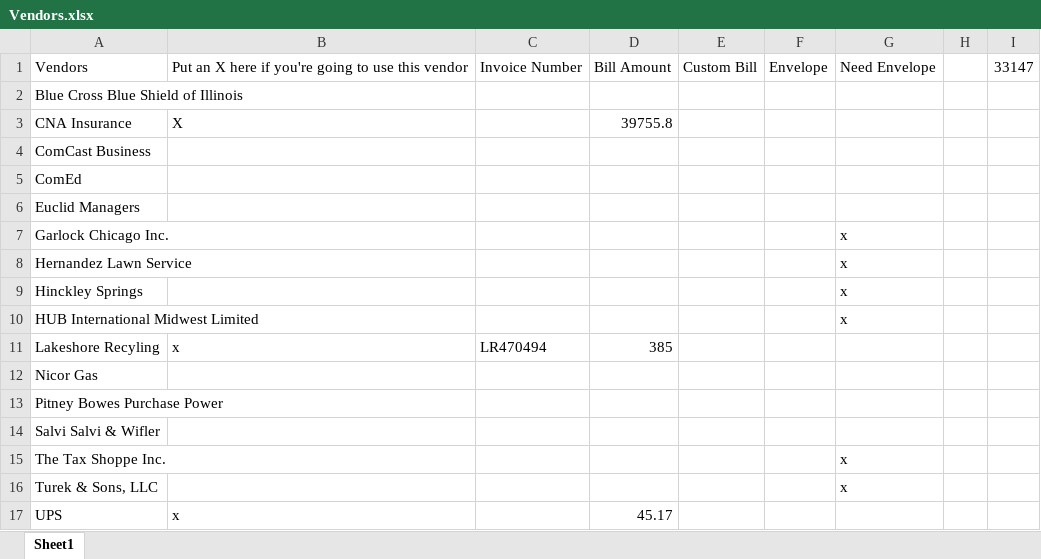
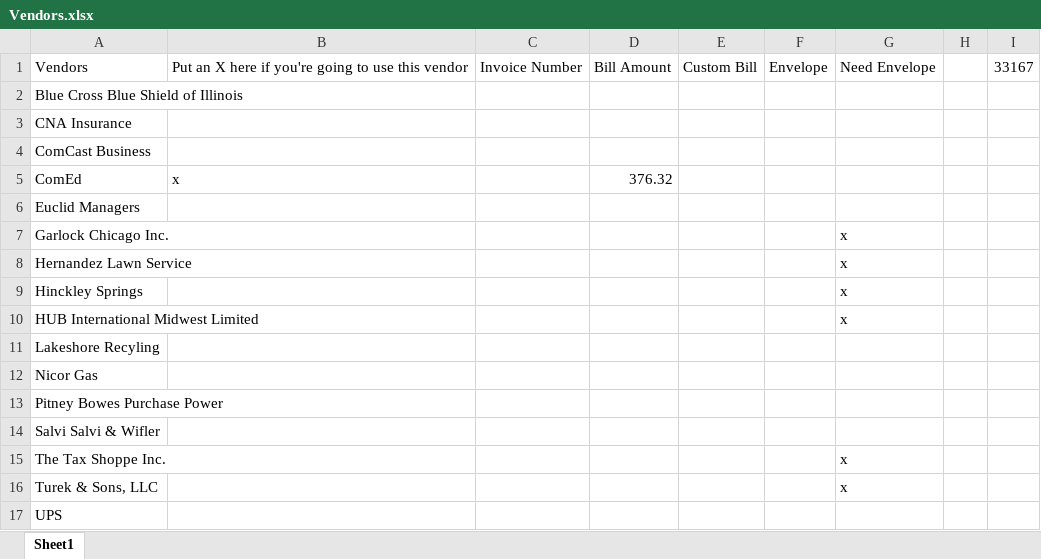
Before and after one commit to mwormley008/workplace_automation_suite, an Excel workbook: Vendors.xlsx, sheet Sheet1, drawn as a sheet; values as stored, in another font and other column widths than the file's, no borders; the diff names each change by its address in the sheet, - before the commit and + after, or states it on an @@ line.

```diff
--- a/Vendors.xlsx (sheet Sheet1)
+++ b/Vendors.xlsx (sheet Sheet1)
-I1: 33147
+I1: 33167
-B3: X
+B3: (empty)
-D3: 39755.8
+D3: (empty)
-B5: (empty)
+B5: x
-D5: (empty)
+D5: 376.32
-B11: x
+B11: (empty)
-C11: LR470494
+C11: (empty)
-D11: 385
+D11: (empty)
-B17: x
+B17: (empty)
-D17: 45.17
+D17: (empty)
```
Also changed, not shown: Vendors - Monthly.xlsx, 6 other files.
